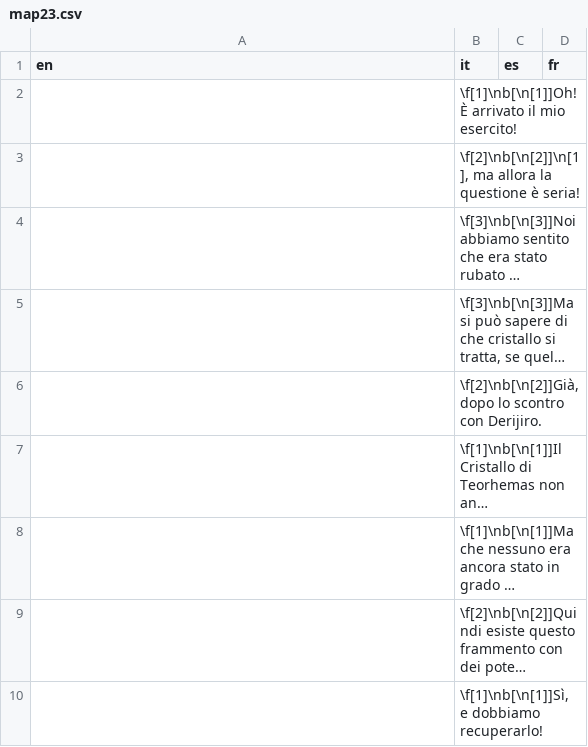
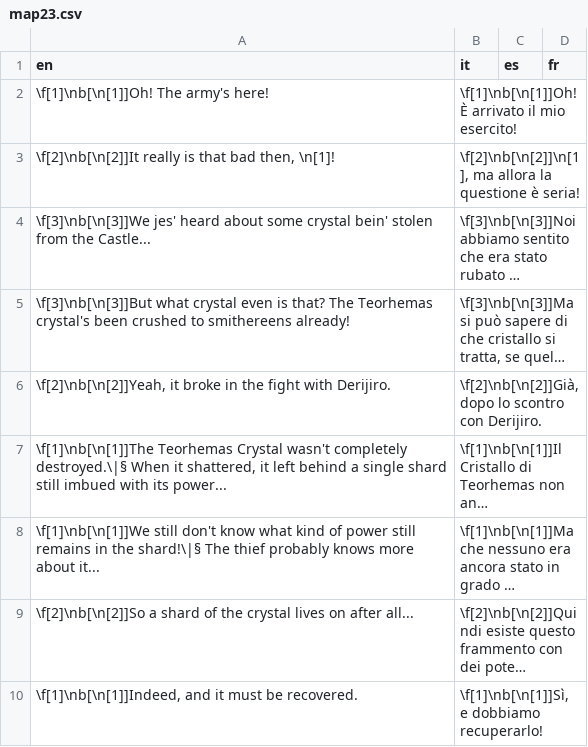
Before and after one commit to stesproject/Locale-oh3, a CSV file: map23.csv, drawn as a sheet; long unchanged cells end in …; the diff names each change by its address in the sheet, - before the commit and + after, or states it on an @@ line.

```diff
--- a/map23.csv
+++ b/map23.csv
-A2 (en): (empty)
+A2 (en): \f[1]\nb[\n[1]]Oh! The army's here!
-A3 (en): (empty)
+A3 (en): \f[2]\nb[\n[2]]It really is that bad then, \n[1]!
-A4 (en): (empty)
+A4 (en): \f[3]\nb[\n[3]]We jes' heard about some crystal bein' stolen from the Castle...
-A5 (en): (empty)
+A5 (en): \f[3]\nb[\n[3]]But what crystal even is that? The Teorhemas crystal's been crushed to smithereens already!
-A6 (en): (empty)
+A6 (en): \f[2]\nb[\n[2]]Yeah, it broke in the fight with Derijiro.
-A7 (en): (empty)
+A7 (en): \f[1]\nb[\n[1]]The Teorhemas Crystal wasn't completely destroyed.\|§ When it shattered, it left behind a single shard still imbued with its power...
-A8 (en): (empty)
+A8 (en): \f[1]\nb[\n[1]]We still don't know what kind of power still remains in the shard!\|§ The thief probably knows more about it...
-A9 (en): (empty)
+A9 (en): \f[2]\nb[\n[2]]So a shard of the crystal lives on after all...
-A10 (en): (empty)
+A10 (en): \f[1]\nb[\n[1]]Indeed, and it must be recovered.
```
Also changed, not shown: map24.csv, vocabs.csv, 1 other file.
